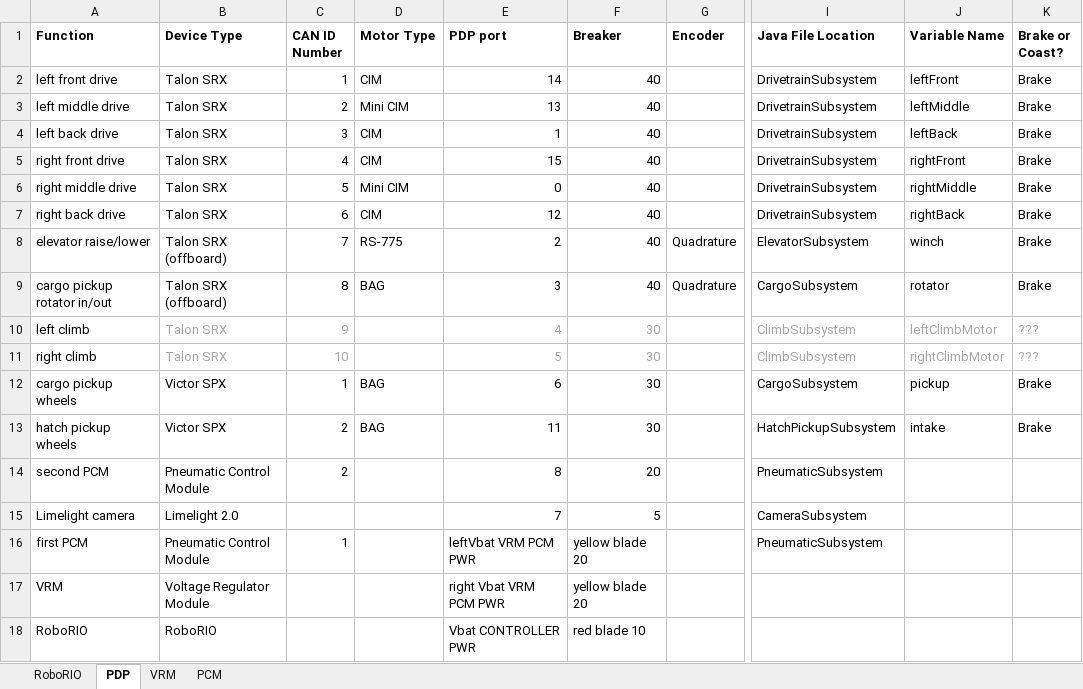
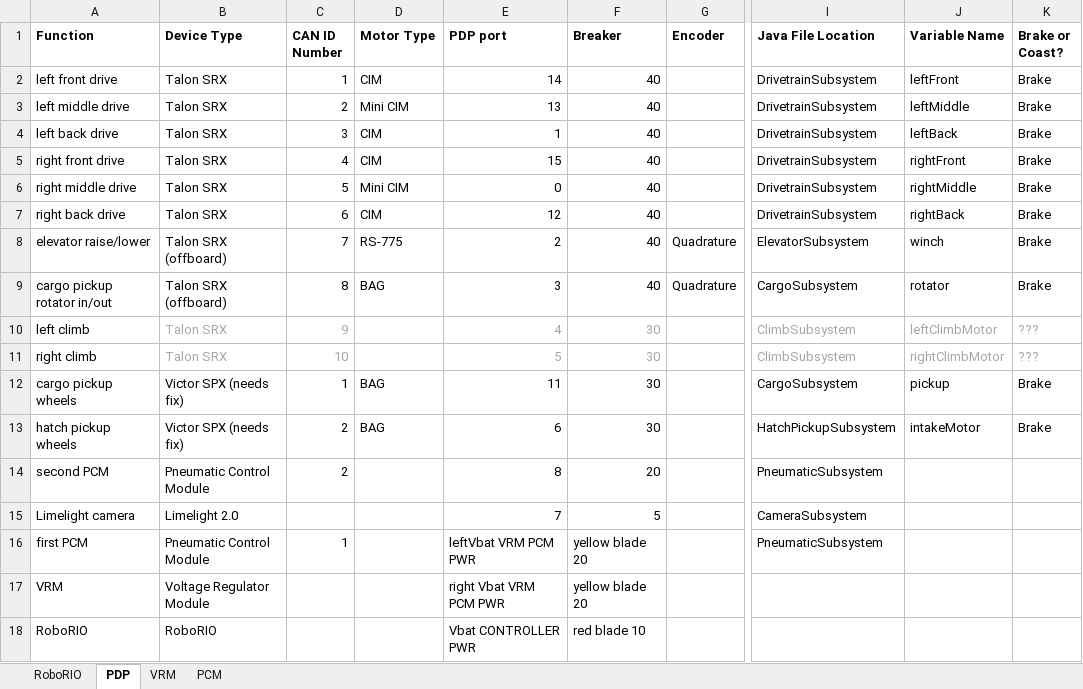
Before and after one commit to WarriorRobots/deepspace-season, an Excel workbook: resources/wiring-guide.xlsx, sheet PDP, drawn as a sheet; only a part is shown, gaps mark what is left out; values as stored, in another font and other column widths than the file's, no borders; the diff names each change by its address in the sheet, - before the commit and + after, or states it on an @@ line.

Commit message:
Edit port numbers on wiring-guide

```diff
--- a/resources/wiring-guide.xlsx (sheet PDP)
+++ b/resources/wiring-guide.xlsx (sheet PDP)
-B12:B13 (Device Type): Victor SPX
+B12:B13 (Device Type): Victor SPX (needs fix)
-E12 (PDP port): 6
+E12 (PDP port): 11
-E13 (PDP port): 11
+E13 (PDP port): 6
-J13 (Variable Name): intake
+J13 (Variable Name): intakeMotor
```
Also changed, not shown: sheet PCM.
